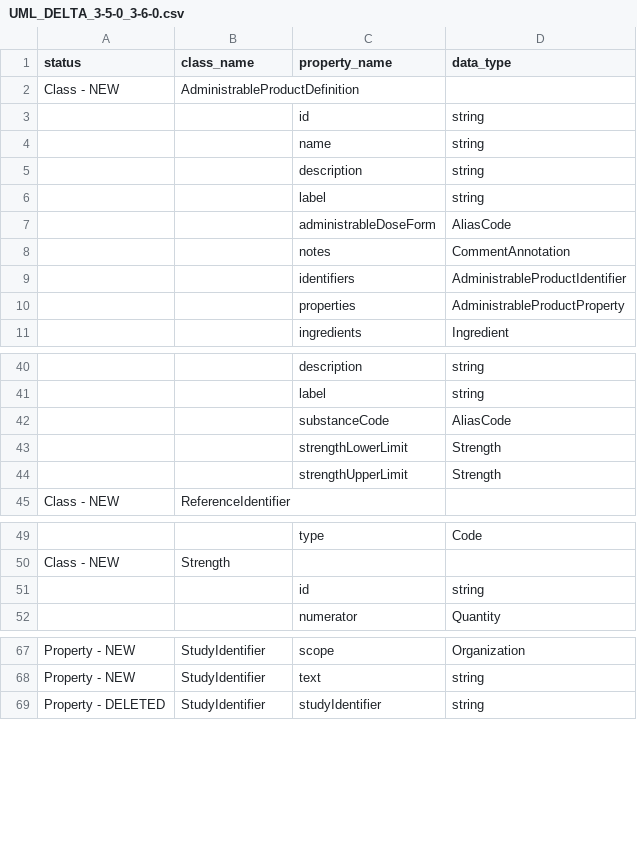
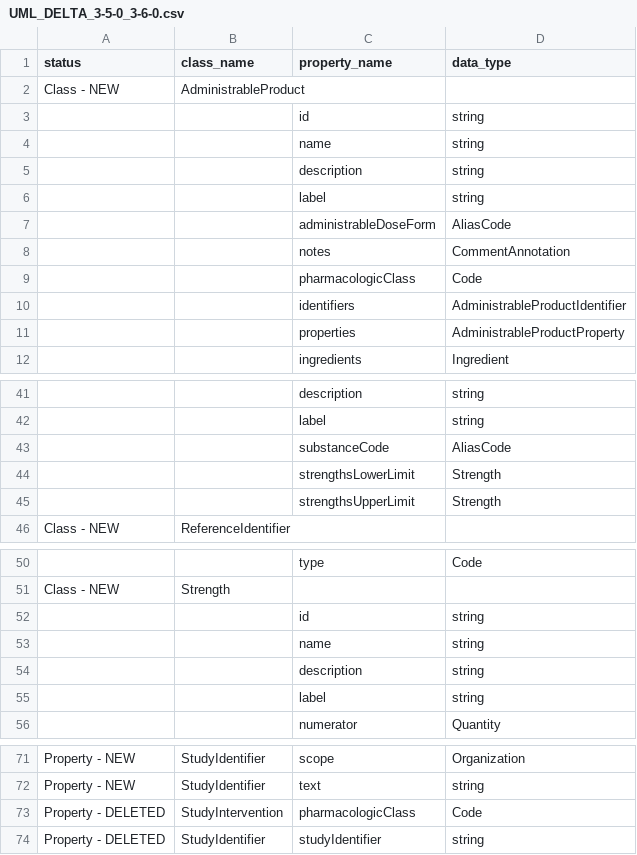
Before and after one commit to cdisc-org/DDF-RA, a CSV file: Deliverables/UML/UML_DELTA_3-5-0_3-6-0.csv, drawn as a sheet; only a part is shown, gaps mark what is left out; addresses are those after the commit; the diff covers the shown part only; the diff names each change by its address in the sheet, - before the commit and + after, or states it on an @@ line.

```diff
--- a/Deliverables/UML/UML_DELTA_3-5-0_3-6-0.csv
+++ b/Deliverables/UML/UML_DELTA_3-5-0_3-6-0.csv
-B2 (class_name): AdministrableProductDefinition
+B2 (class_name): AdministrableProduct
+row 9:  |  | pharmacologicClass | Code
-C44 (property_name): strengthLowerLimit
+C44 (property_name): strengthsLowerLimit
-C45 (property_name): strengthUpperLimit
+C45 (property_name): strengthsUpperLimit
+row 53:  |  | name | string
+row 54:  |  | description | string
+row 55:  |  | label | string
+row 73: Property - DELETED | StudyIntervention | pharmacologicClass | Code
```
Also changed, not shown: 1 edited cell elsewhere in this file, Deliverables/UML/alignment.csv, 2 other files.
